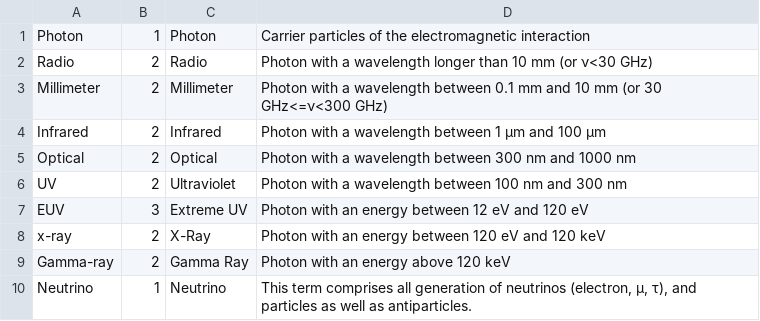
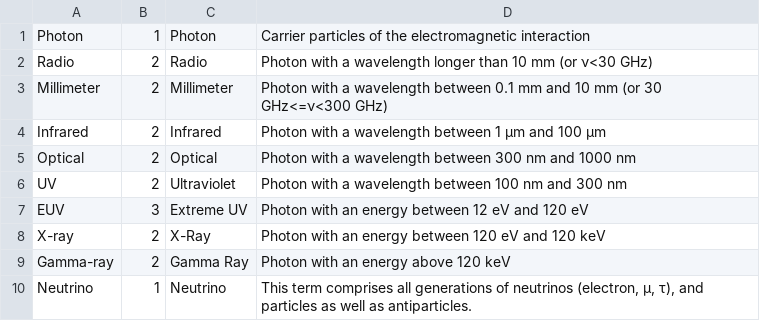
Before and after one commit to ivoa-std/Vocabularies, a CSV file: messenger/terms.csv, drawn as a sheet.

```diff
--- a/messenger/terms.csv
+++ b/messenger/terms.csv
@@ -7,4 +7,4 @@ UV;         2;Ultraviolet;     Photon with a wavelength between 100 nm and 300 n
 EUV;        3;Extreme UV;      Photon with an energy between 12 eV and 120 eV
-x-ray;      2;X-Ray;           Photon with an energy between 120 eV and 120 keV
+X-ray;      2;X-Ray;           Photon with an energy between 120 eV and 120 keV
 Gamma-ray;  2;Gamma Ray;       Photon with an energy above 120 keV
-Neutrino;   1;Neutrino;        This term comprises all generation of neutrinos (electron, µ, τ), and particles as well as antiparticles.
+Neutrino;   1;Neutrino;        This term comprises all generations of neutrinos (electron, µ, τ), and particles as well as antiparticles.
```
Also changed, not shown: datalink/core/terms.csv, 2 other files.
